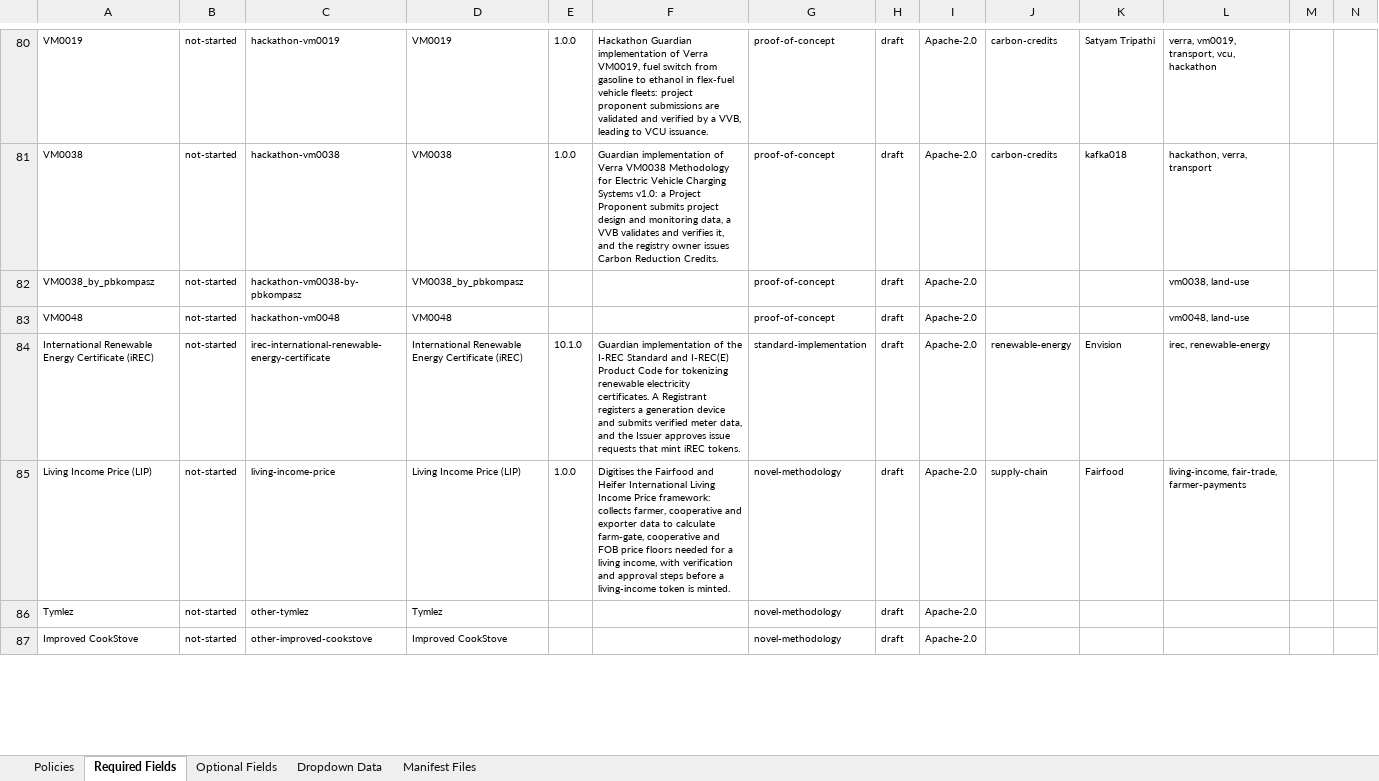
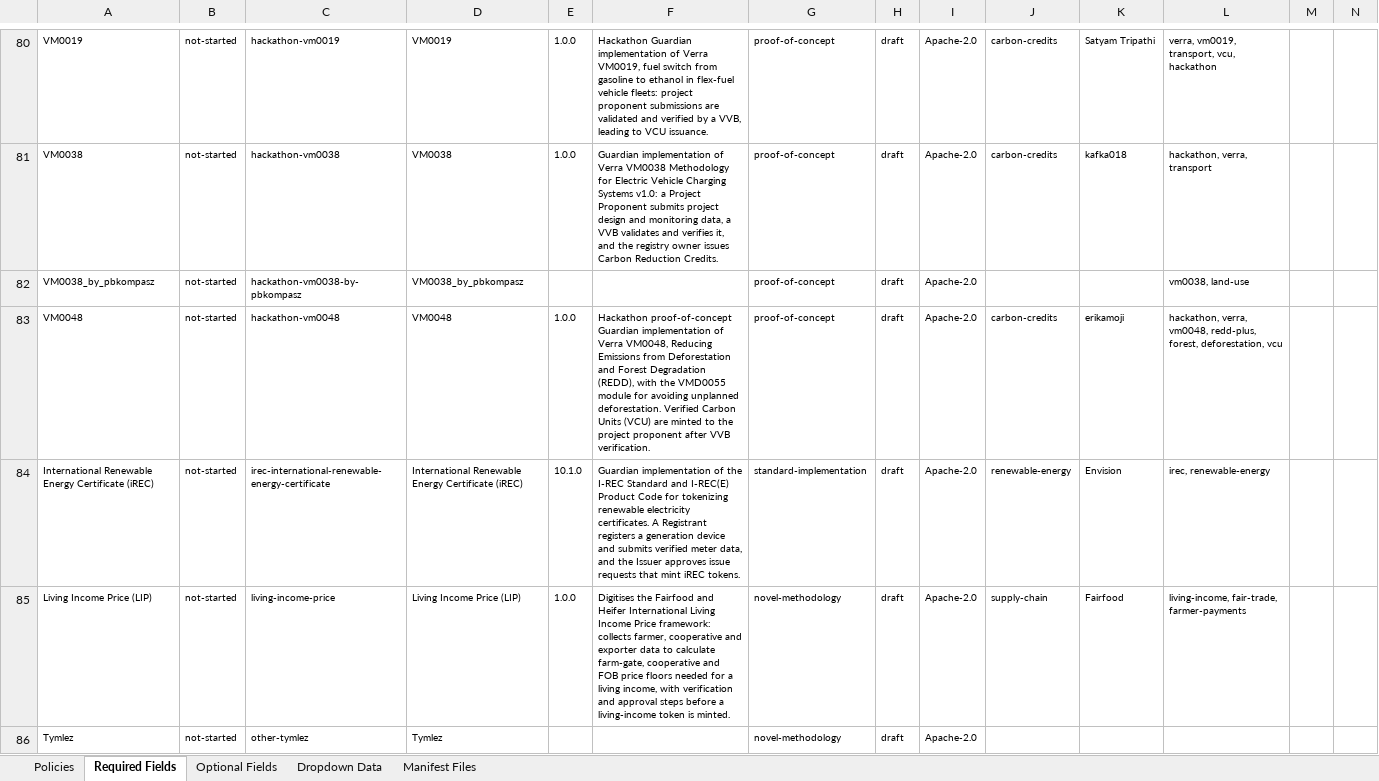
Before and after one commit to swidnikk/guardian, an Excel workbook: Methodology Library/Policy Manifest Backfill.xlsx, sheet Required Fields, drawn as a sheet; only a part is shown, gaps mark what is left out; the shorter side is filled out with more unchanged rows; values as stored, in another font and other column widths than the file's, no borders; charts and pictures and table styles not drawn; the diff names each change by its address in the sheet, - before the commit and + after, or states it on an @@ line.

```diff
--- a/Methodology Library/Policy Manifest Backfill.xlsx (sheet Required Fields)
+++ b/Methodology Library/Policy Manifest Backfill.xlsx (sheet Required Fields)
-E83: (empty)
+E83: 1.0.0
-F83: (empty)
+F83: Hackathon proof-of-concept Guardian implementation of Verra VM0048, Reducing Emissions from Deforestation and Forest Degradation (REDD), with the VMD0055 module for avoiding unplanned deforestation. Verified Carbon Units (VCU) are minted to the project proponent after VVB verification.
-J83: (empty)
+J83: carbon-credits
-K83: (empty)
+K83: erikamoji
-L83: vm0048, land-use
+L83: hackathon, verra, vm0048, redd-plus, forest, deforestation, vcu
```
Also changed, not shown: sheet Optional Fields, sheet Policies, 1 other file.
